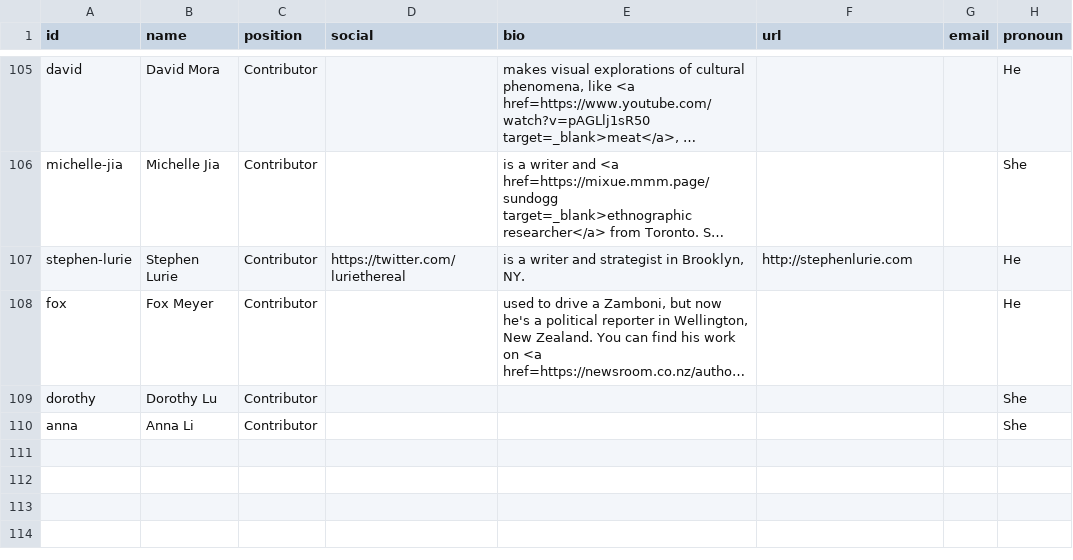
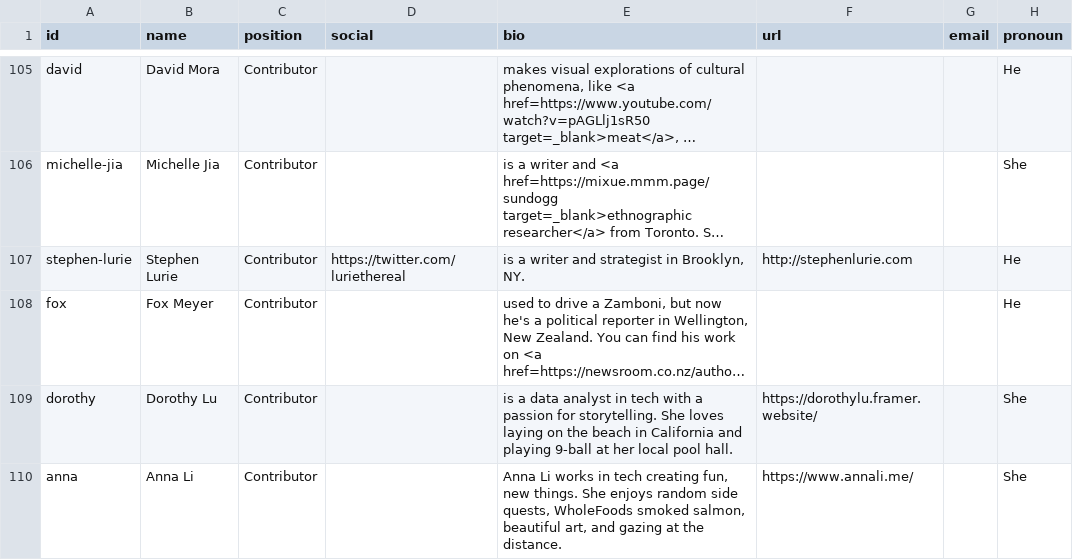
Before and after one commit to the-pudding/website, a CSV file: src/data/authors.csv, drawn as a sheet; only a part is shown, gaps mark what is left out; long unchanged cells end in …; the diff names each change by its address in the sheet, - before the commit and + after, or states it on an @@ line.

Commit message:
update authors

```diff
--- a/src/data/authors.csv
+++ b/src/data/authors.csv
-E109 (bio): (empty)
+E109 (bio): is a data analyst in tech with a passion for storytelling. She loves laying on the beach in California and playing 9-ball at her local pool hall.
-F109 (url): (empty)
+F109 (url): https://dorothylu.framer.website/
-E110 (bio): (empty)
+E110 (bio): Anna Li works in tech creating fun, new things. She enjoys random side quests, WholeFoods smoked salmon, beautiful art, and gazing at the distance.
-F110 (url): (empty)
+F110 (url): https://www.annali.me/
```
